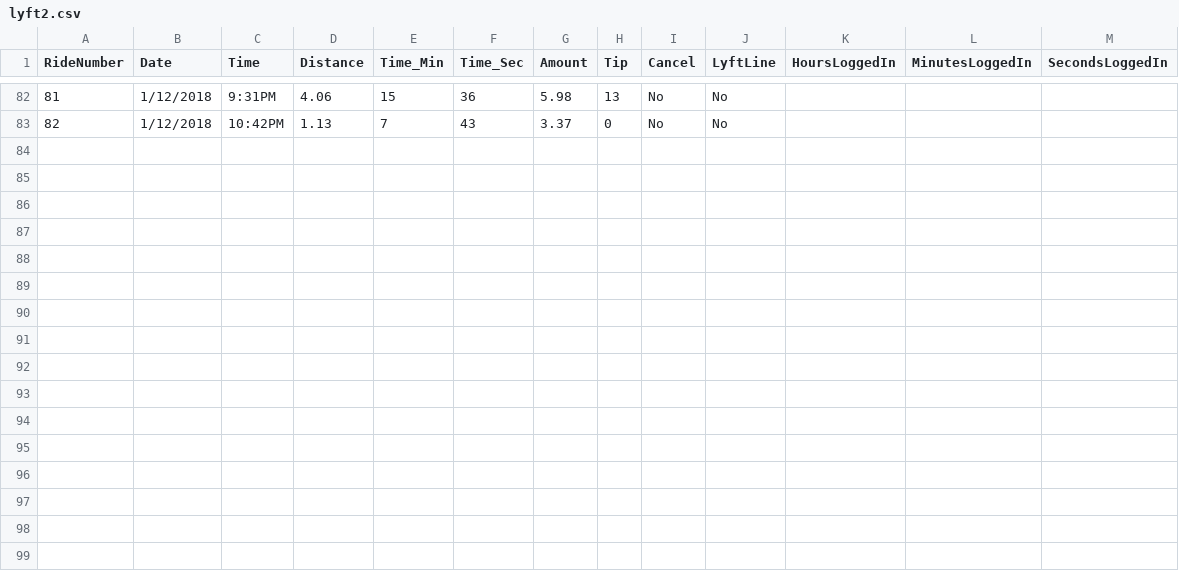
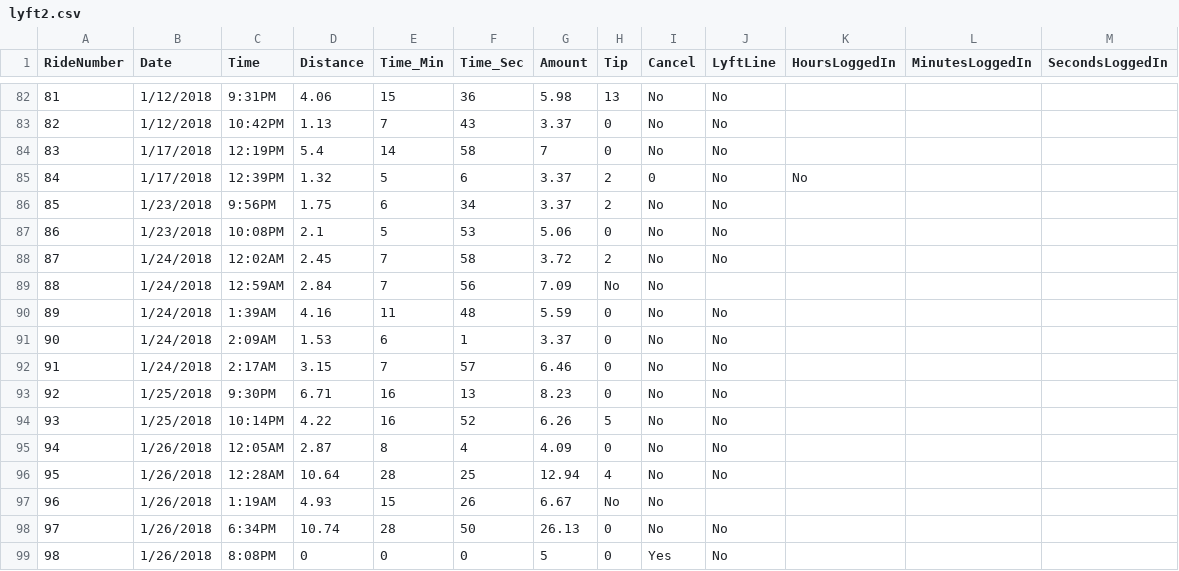
Before and after one commit to Spoted21/lyft, a CSV file: lyft2.csv, drawn as a sheet; only a part is shown, gaps mark what is left out.

Commit message:
updated ride data

```diff
--- a/lyft2.csv
+++ b/lyft2.csv
@@ -83 +83,17 @@ RideNumber,Date,Time,Distance,Time_Min,Time_Sec,Amount,Tip,Cancel,LyftLine,Hours
 82,1/12/2018,10:42PM,1.13,7,43,3.37,0,No,No,,,
+83,1/17/2018,12:19PM,5.4,14,58,7,0,No,No,,,
+84,1/17/2018,12:39PM,1.32,5,6,3.37,2,0,No,No,,,
+85,1/23/2018,9:56PM,1.75,6,34,3.37,2,No,No,,,
+86,1/23/2018,10:08PM,2.1,5,53,5.06,0,No,No,,,
+87,1/24/2018,12:02AM,2.45,7,58,3.72,2,No,No,,,
+88,1/24/2018,12:59AM,2.84,7,56,7.09,No,No,,,
+89,1/24/2018,1:39AM,4.16,11,48,5.59,0,No,No,,,
+90,1/24/2018,2:09AM,1.53,6,1,3.37,0,No,No,,,
+91,1/24/2018,2:17AM,3.15,7,57,6.46,0,No,No,,,
+92,1/25/2018,9:30PM,6.71,16,13,8.23,0,No,No,,,
+93,1/25/2018,10:14PM,4.22,16,52,6.26,5,No,No,,,
+94,1/26/2018,12:05AM,2.87,8,4,4.09,0,No,No,,,
+95,1/26/2018,12:28AM,10.64,28,25,12.94,4,No,No,,,
+96,1/26/2018,1:19AM,4.93,15,26,6.67,No,No,,,
+97,1/26/2018,6:34PM,10.74,28,50,26.13,0,No,No,,,
+98,1/26/2018,8:08PM,0,0,0,5,0,Yes,No,,,
```
